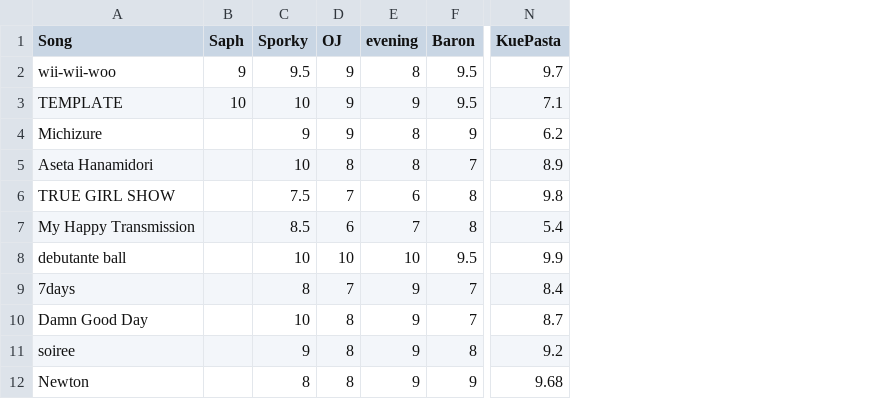
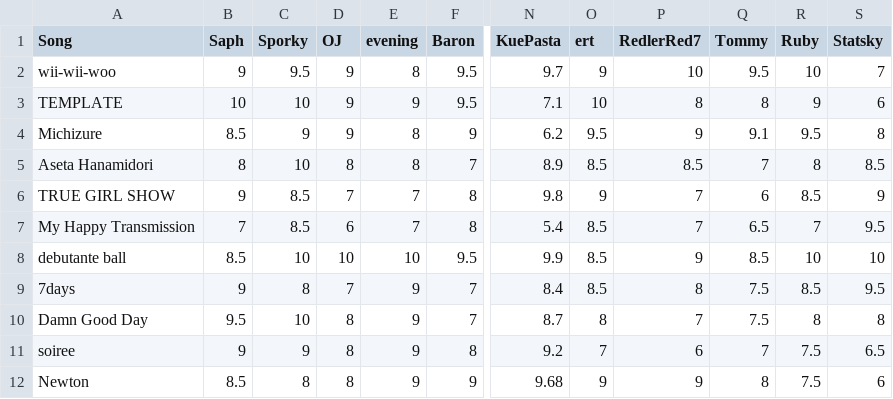
Before and after one commit to tf01/vtunes_charts, a CSV file: specter/specter.csv, drawn as a sheet; only a part is shown, gaps mark what is left out; the diff names each change by its address in the sheet, - before the commit and + after, or states it on an @@ line.

```diff
--- a/specter/specter.csv
+++ b/specter/specter.csv
+column O (ert), rows 2-12: 9 | 10 | 9.5 | 8.5 | 9 | 8.5 | 8.5 | 8.5 | 8 | 7 | 9
+column P (RedlerRed7), rows 2-12: 10 | 8 | 9 | 8.5 | 7 | 7 | 9 | 8 | 7 | 6 | 9
+column Q (Tommy), rows 2-12: 9.5 | 8 | 9.1 | 7 | 6 | 6.5 | 8.5 | 7.5 | 7.5 | 7 | 8
+column R (Ruby), rows 2-12: 10 | 9 | 9.5 | 8 | 8.5 | 7 | 10 | 8.5 | 8 | 7.5 | 7.5
+column S (Statsky), rows 2-12: 7 | 6 | 8 | 8.5 | 9 | 9.5 | 10 | 9.5 | 8 | 6.5 | 6
-B4 (Saph): (empty)
+B4 (Saph): 8.5
-B5 (Saph): (empty)
+B5 (Saph): 8
-B6 (Saph): (empty)
+B6 (Saph): 9
-C6 (Sporky): 7.5
+C6 (Sporky): 8.5
-E6 (evening): 6
+E6 (evening): 7
-B7 (Saph): (empty)
+B7 (Saph): 7
-B8 (Saph): (empty)
+B8 (Saph): 8.5
-B9 (Saph): (empty)
+B9 (Saph): 9
-B10 (Saph): (empty)
+B10 (Saph): 9.5
-B11 (Saph): (empty)
+B11 (Saph): 9
-B12 (Saph): (empty)
+B12 (Saph): 8.5
```
Also changed, not shown: 1 other file.
